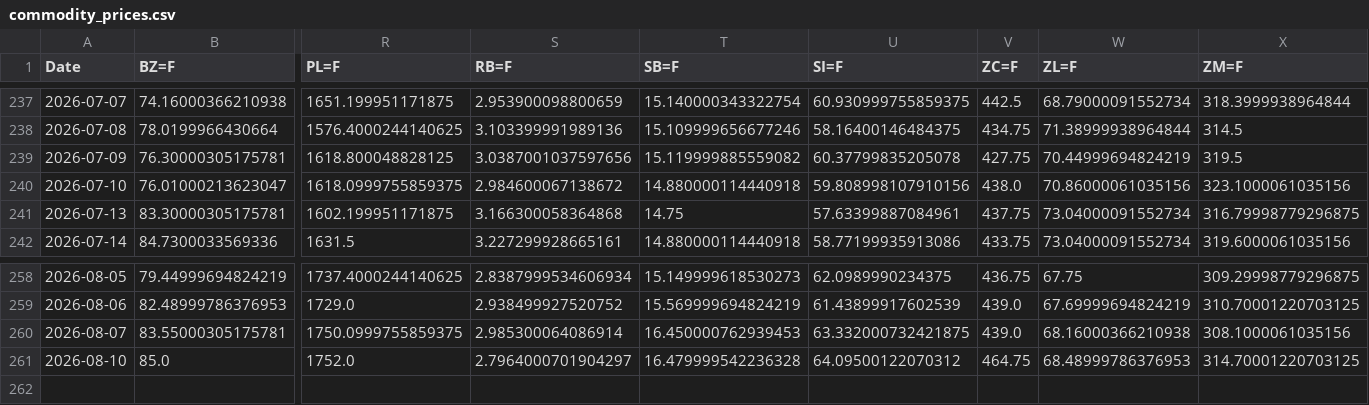
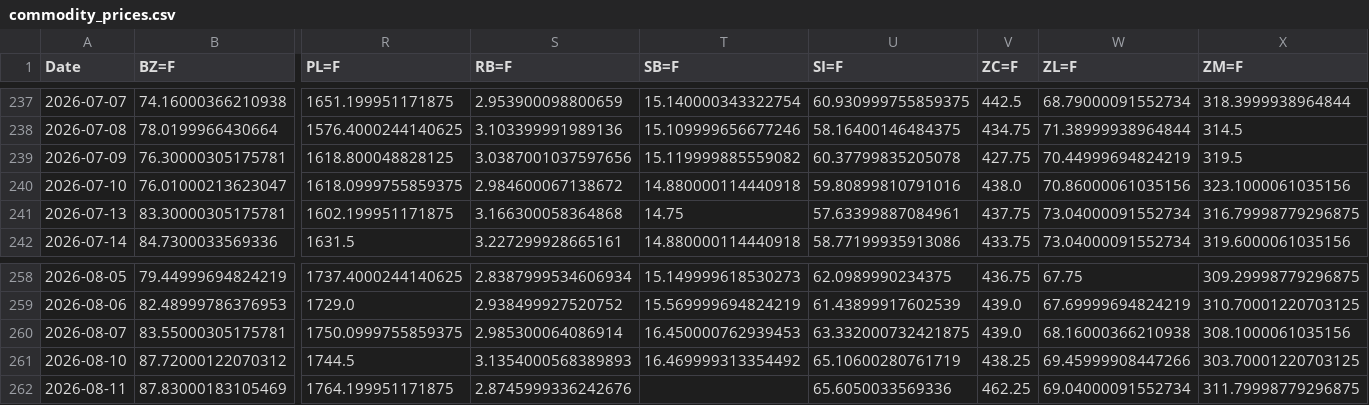
Before and after one commit to efranks0/market-monitor, a CSV file: data/cache/commodity_prices.csv, drawn as a sheet; only a part is shown, gaps mark what is left out; removed rows and columns are numbered as before the commit, all else as after; rows hold the shown columns only; the diff names each change by its address in the sheet, - before the commit and + after, or states it on an @@ line.

```diff
--- a/data/cache/commodity_prices.csv
+++ b/data/cache/commodity_prices.csv
-U240 (SI=F): 59.808998107910156
+U240 (SI=F): 59.80899810791016
-row 261: 2026-08-10 | 85.0 | 1752.0 | 2.7964000701904297 | 16.479999542236328 | 64.09500122070312 | 464.75 | 68.48999786376953 | 314.70001220703125
+row 261: 2026-08-10 | 87.72000122070312 | 1744.5 | 3.1354000568389893 | 16.469999313354492 | 65.10600280761719 | 438.25 | 69.45999908447266 | 303.70001220703125
+row 262: 2026-08-11 | 87.83000183105469 | 1764.199951171875 | 2.8745999336242676 |  | 65.6050033569336 | 462.25 | 69.04000091552734 | 311.79998779296875
```
Also changed, not shown: data/cache/crypto_prices.csv, data/cache/stock_prices.csv, 3 other files.
